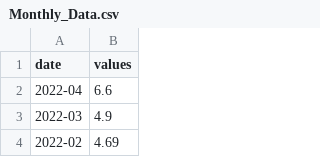
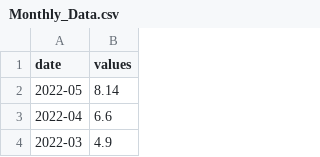
Before and after one commit to ngpf2022/ngpf-data, a CSV file: Monthly_Data.csv, drawn as a sheet; only a part is shown; the shorter side is filled out with more unchanged rows; the diff names each change by its address in the sheet, - before the commit and + after, or states it on an @@ line.

```diff
--- a/Monthly_Data.csv
+++ b/Monthly_Data.csv
+row 2: 2022-05 | 8.14
```
Also changed, not shown: Daily_Data.csv, Weekly_Data.csv.
